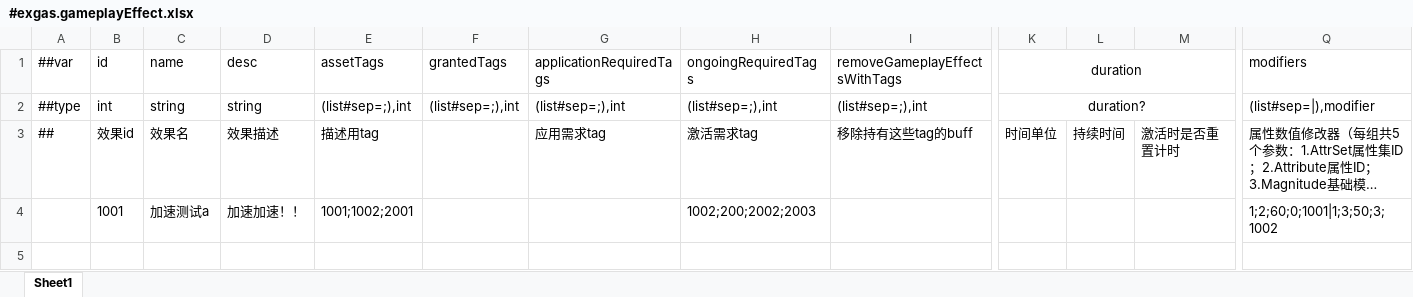
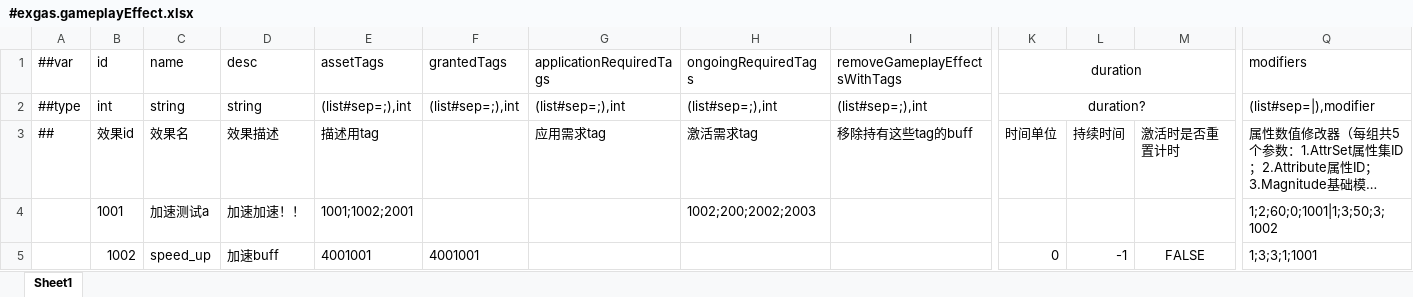
Before and after one commit to No78Vino/gameplay-ability-system-for-unity, an Excel workbook: ProjectConfigTable/exgas_config/Datas/#exgas.gameplayEffect.xlsx, sheet Sheet1, drawn as a sheet; only a part is shown, gaps mark what is left out; long unchanged cells end in …; values as stored, in another font and other column widths than the file's, no borders; rows hold the shown columns only; the diff names each change by its address in the sheet, - before the commit and + after, or states it on an @@ line.

```diff
--- a/ProjectConfigTable/exgas_config/Datas/#exgas.gameplayEffect.xlsx (sheet Sheet1)
+++ b/ProjectConfigTable/exgas_config/Datas/#exgas.gameplayEffect.xlsx (sheet Sheet1)
+row 5:  | 1002 | speed_up | 加速buff | 4001001 | 4001001 |  |  |  | 0 | -1 | FALSE | 1;3;3;1;1001
```
Also changed, not shown: ProjectConfigTable/exgas_config/Datas/#exgas.ability.xlsx, ProjectConfigTable/exgas_config/Datas/#exgas.gameplayTags.xlsx, 9 other files.
